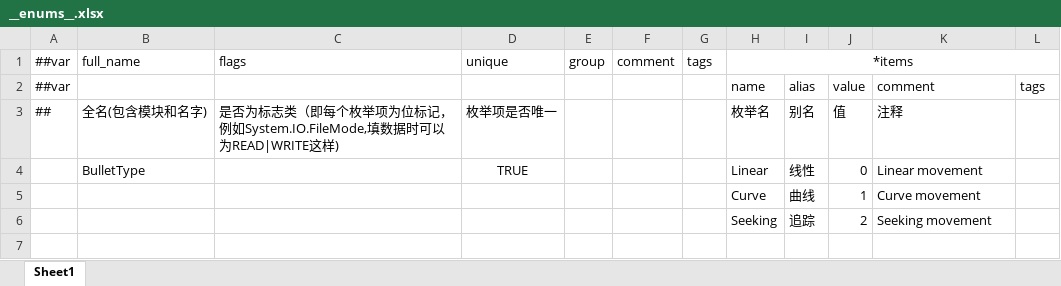
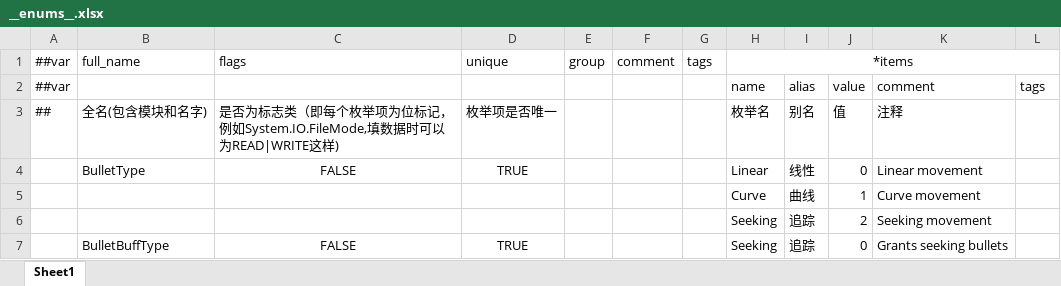
Before and after one commit to liuzhognxiu/GameDevelopmentKit, an Excel workbook: Design/Excel/GameHot/Datas/__enums__.xlsx, sheet Sheet1, drawn as a sheet; values as stored, in another font and other column widths than the file's, no borders; the diff names each change by its address in the sheet, - before the commit and + after, or states it on an @@ line.

```diff
--- a/Design/Excel/GameHot/Datas/__enums__.xlsx (sheet Sheet1)
+++ b/Design/Excel/GameHot/Datas/__enums__.xlsx (sheet Sheet1)
-C4: (empty)
+C4: FALSE
+row 7:  | BulletBuffType | FALSE | TRUE |  |  |  | Seeking | 追踪 | 0 | Grants seeking bullets
```
Also changed, not shown: Design/Excel/Game/Datas/Entity.xlsx, 48 other files.
